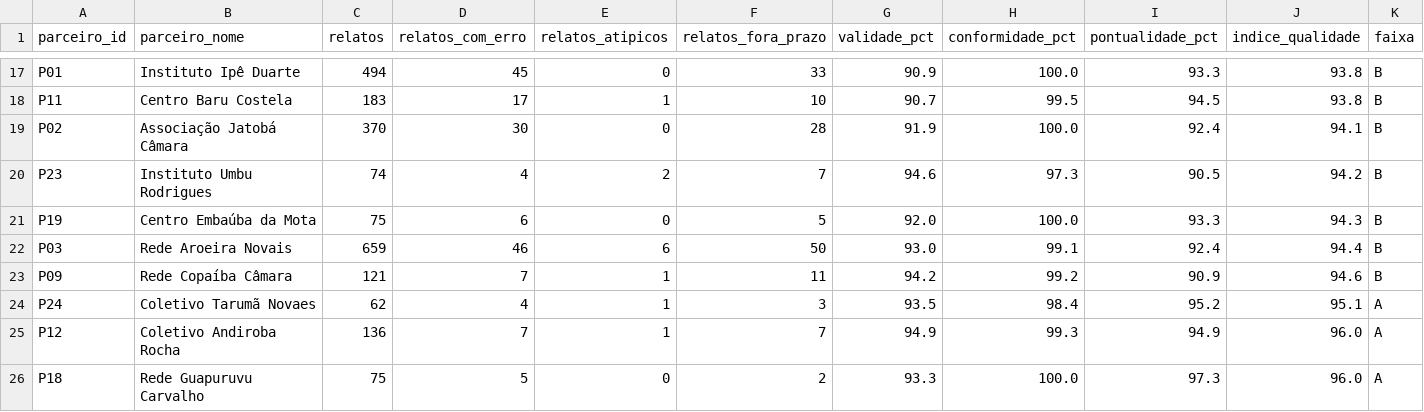
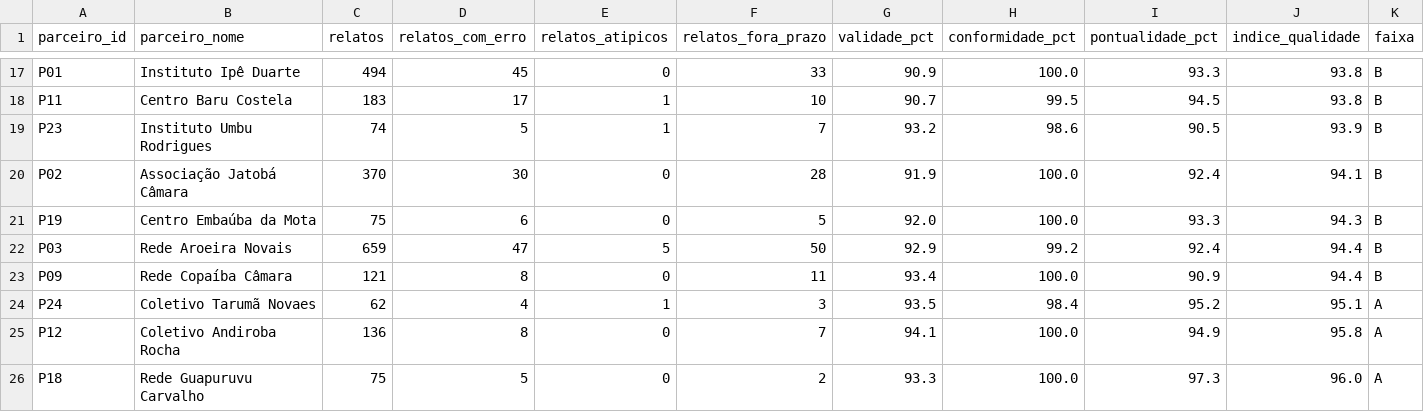
Before and after one commit to agdala/monitoring-5w-kit, a CSV file: reports/qualidade_parceiros.csv, drawn as a sheet; only a part is shown, gaps mark what is left out.

```diff
--- a/reports/qualidade_parceiros.csv
+++ b/reports/qualidade_parceiros.csv
@@ -18,9 +18,9 @@ P01,Instituto Ipê Duarte,494,45,0,33,90.9,100.0,93.3,93.8,B
 P11,Centro Baru Costela,183,17,1,10,90.7,99.5,94.5,93.8,B
+P23,Instituto Umbu Rodrigues,74,5,1,7,93.2,98.6,90.5,93.9,B
 P02,Associação Jatobá Câmara,370,30,0,28,91.9,100.0,92.4,94.1,B
-P23,Instituto Umbu Rodrigues,74,4,2,7,94.6,97.3,90.5,94.2,B
 P19,Centro Embaúba da Mota,75,6,0,5,92.0,100.0,93.3,94.3,B
-P03,Rede Aroeira Novais,659,46,6,50,93.0,99.1,92.4,94.4,B
-P09,Rede Copaíba Câmara,121,7,1,11,94.2,99.2,90.9,94.6,B
+P03,Rede Aroeira Novais,659,47,5,50,92.9,99.2,92.4,94.4,B
+P09,Rede Copaíba Câmara,121,8,0,11,93.4,100.0,90.9,94.4,B
 P24,Coletivo Tarumã Novaes,62,4,1,3,93.5,98.4,95.2,95.1,A
-P12,Coletivo Andiroba Rocha,136,7,1,7,94.9,99.3,94.9,96.0,A
+P12,Coletivo Andiroba Rocha,136,8,0,7,94.1,100.0,94.9,95.8,A
 P18,Rede Guapuruvu Carvalho,75,5,0,2,93.3,100.0,97.3,96.0,A
```
Also changed, not shown: reports/deteccao_erros.csv, reports/pendencias_por_parceiro.csv, 13 other files.
